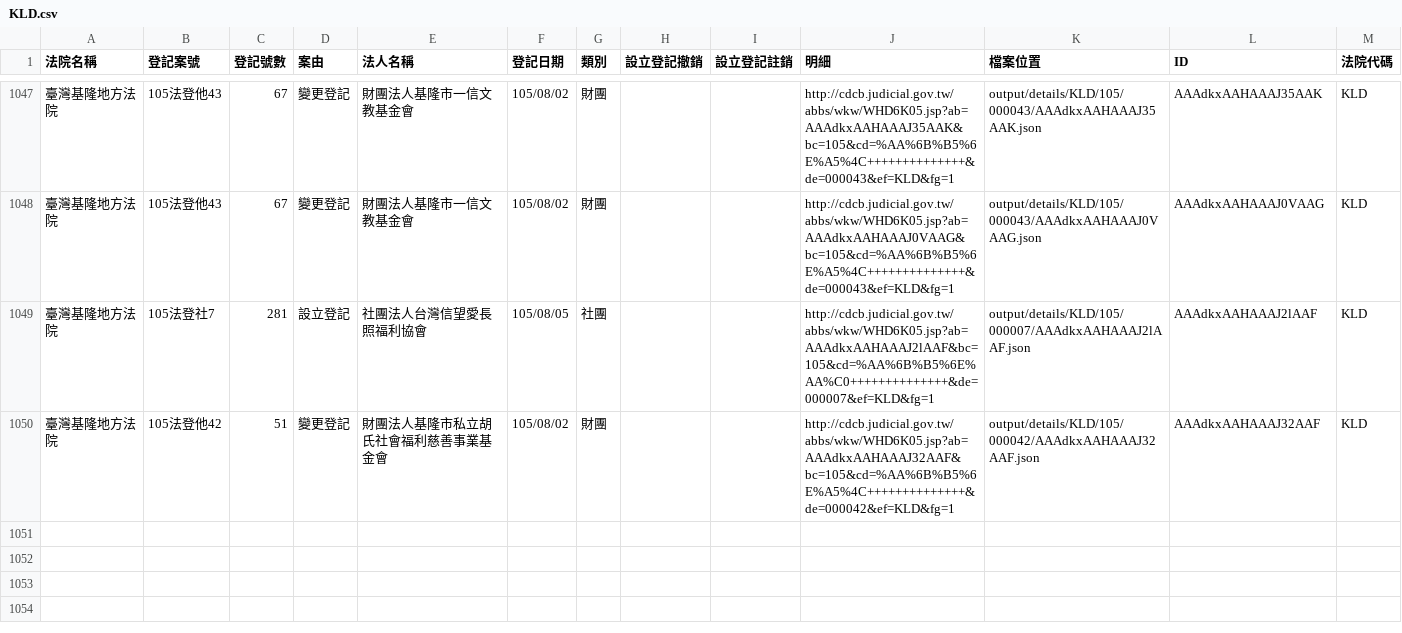
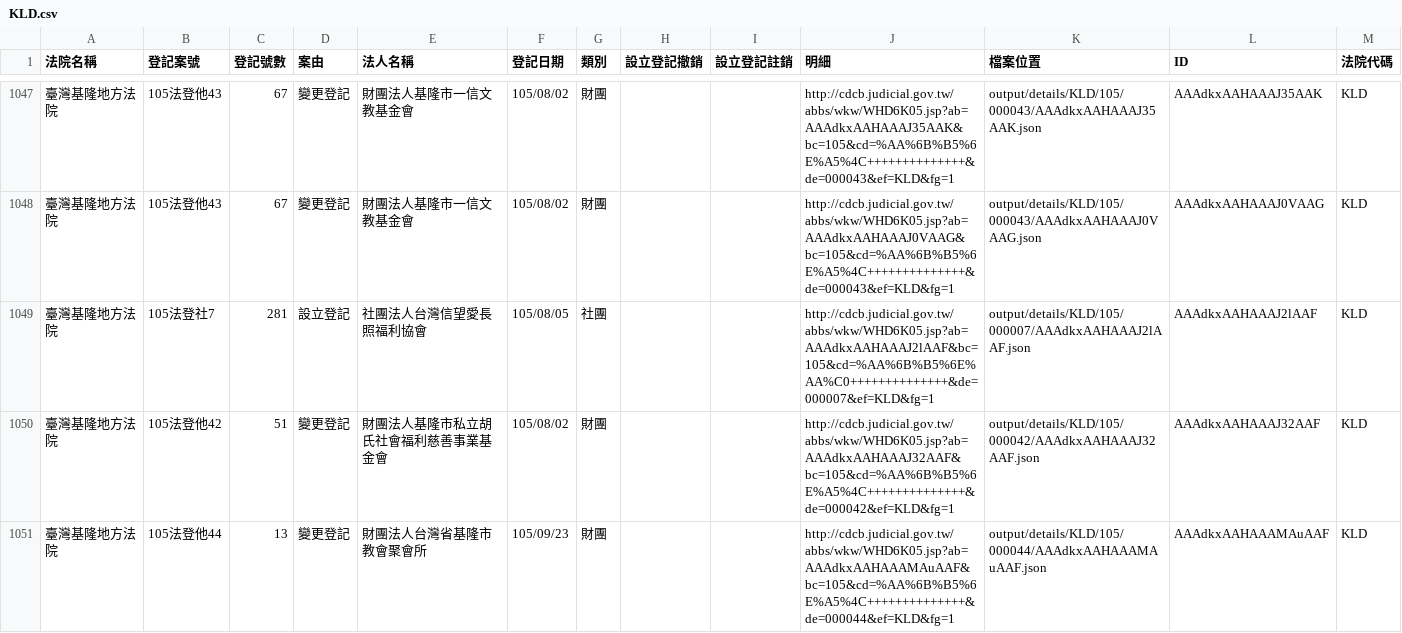
Before and after one commit to longhsiung/foundationtw, a CSV file: output/lists/KLD.csv, drawn as a sheet; only a part is shown, gaps mark what is left out; the diff names each change by its address in the sheet, - before the commit and + after, or states it on an @@ line.

```diff
--- a/output/lists/KLD.csv
+++ b/output/lists/KLD.csv
+row 1051: 臺灣基隆地方法院 | 105法登他44 | 13 | 變更登記 | 財團法人台灣省基隆市教會聚會所 | 105/09/23 | 財團 |  |  | http://cdcb.judicial.gov.tw/abbs/wkw/WHD6K05.jsp?ab=AAAdkxAAHAAAMAuAAF&bc=105&cd=%AA%6B%B5%6E%A5%4C++++++++++++++&de=000044&ef=KLD&fg=1 | output/details/KLD/105/000044/AAAdkxAAHAAAMAuAAF.json | AAAdkxAAHAAAMAuAAF | KLD
```
Also changed, not shown: output/lists/CHD.csv, output/lists/MLD.csv, 43 other files.
